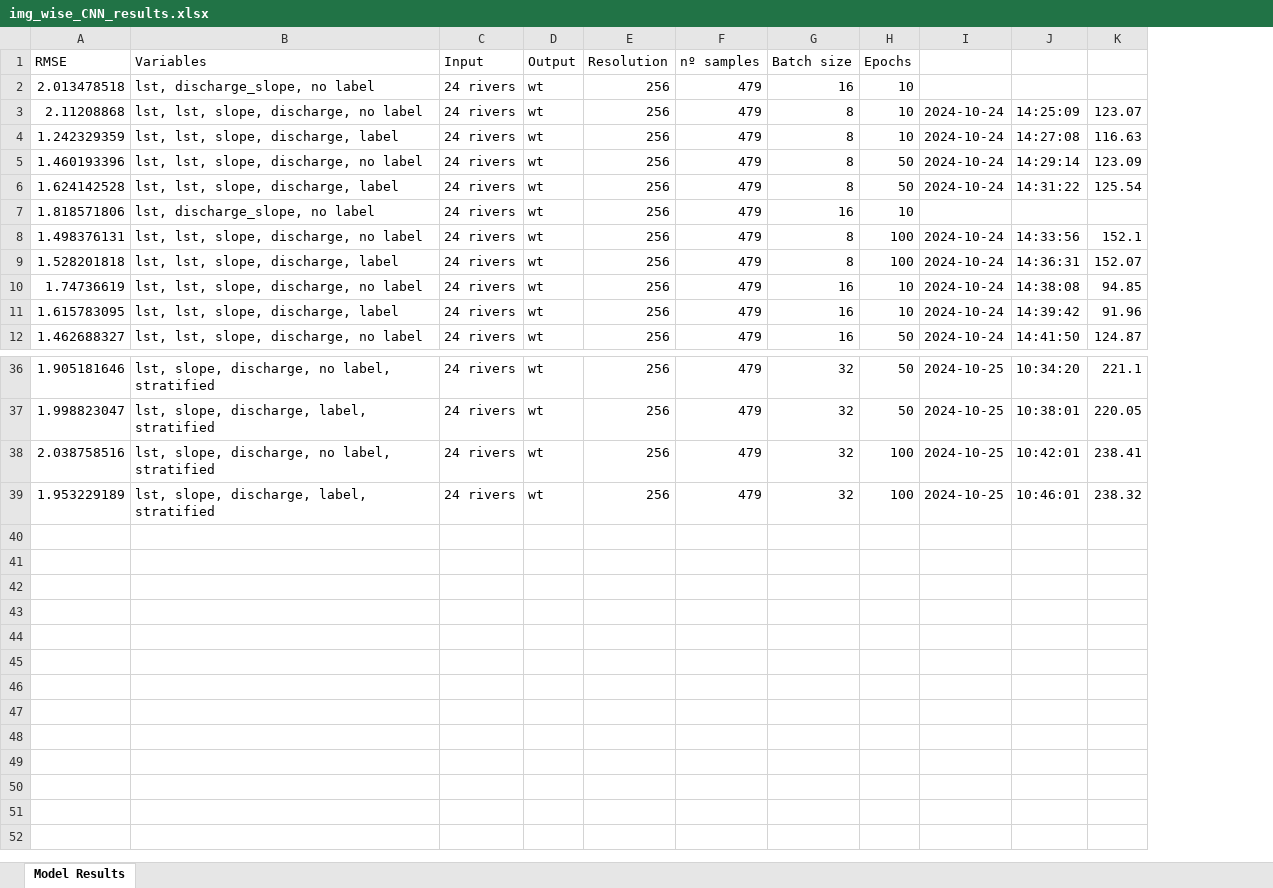
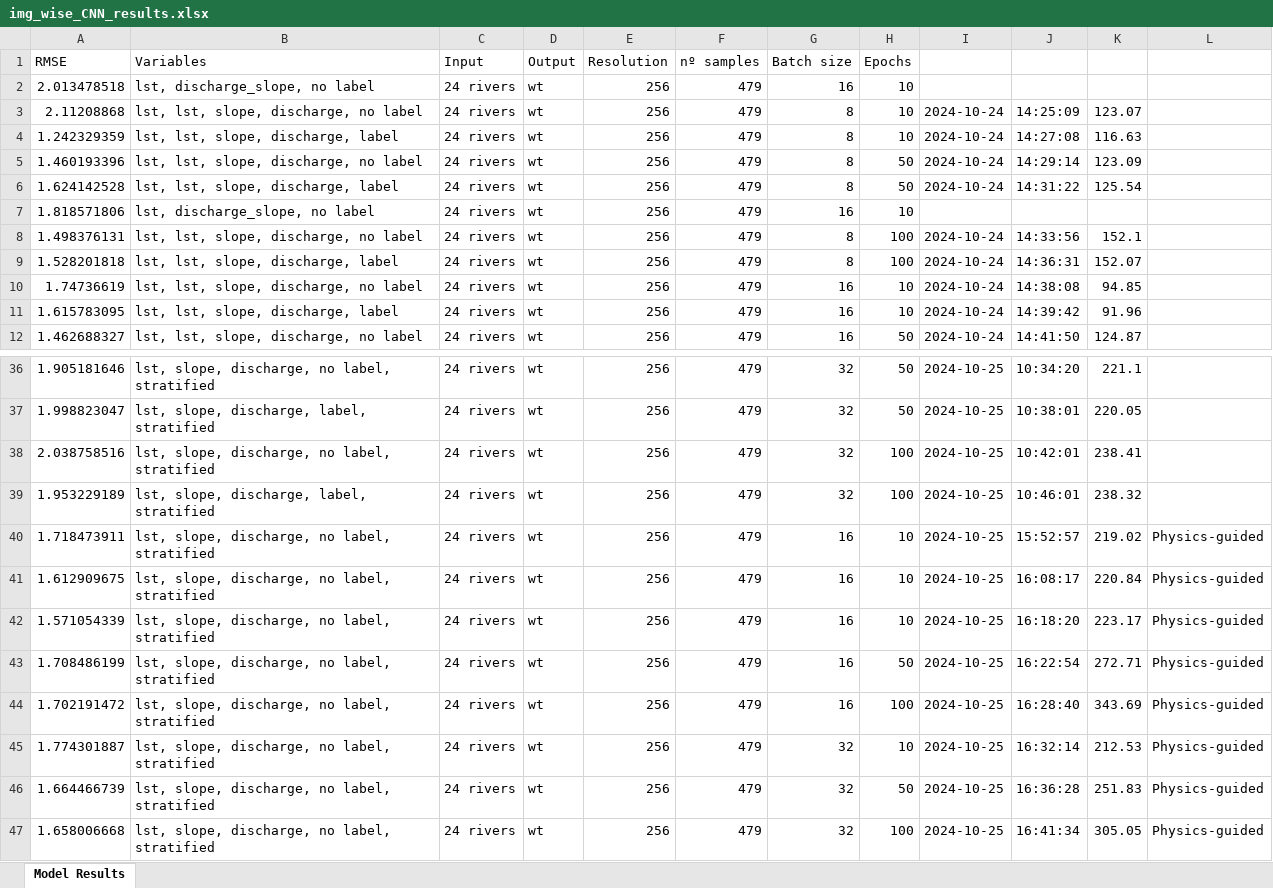
Before and after one commit to ruthparajo/cnn-river-temp-prediction, an Excel workbook: results/img_wise_CNN_results.xlsx, sheet Model Results, drawn as a sheet; only a part is shown, gaps mark what is left out; values as stored, in another font and other column widths than the file's, no borders; the diff names each change by its address in the sheet, - before the commit and + after, or states it on an @@ line.

```diff
--- a/results/img_wise_CNN_results.xlsx (sheet Model Results)
+++ b/results/img_wise_CNN_results.xlsx (sheet Model Results)
+column L, empty
+row 40: 1.718473911 | lst, slope, discharge, no label, stratified | 24 rivers | wt | 256 | 479 | 16 | 10 | 2024-10-25 | 15:52:57 | 219.02 | Physics-guided
+row 41: 1.612909675 | lst, slope, discharge, no label, stratified | 24 rivers | wt | 256 | 479 | 16 | 10 | 2024-10-25 | 16:08:17 | 220.84 | Physics-guided
+row 42: 1.571054339 | lst, slope, discharge, no label, stratified | 24 rivers | wt | 256 | 479 | 16 | 10 | 2024-10-25 | 16:18:20 | 223.17 | Physics-guided
+row 43: 1.708486199 | lst, slope, discharge, no label, stratified | 24 rivers | wt | 256 | 479 | 16 | 50 | 2024-10-25 | 16:22:54 | 272.71 | Physics-guided
+row 44: 1.702191472 | lst, slope, discharge, no label, stratified | 24 rivers | wt | 256 | 479 | 16 | 100 | 2024-10-25 | 16:28:40 | 343.69 | Physics-guided
+row 45: 1.774301887 | lst, slope, discharge, no label, stratified | 24 rivers | wt | 256 | 479 | 32 | 10 | 2024-10-25 | 16:32:14 | 212.53 | Physics-guided
+row 46: 1.664466739 | lst, slope, discharge, no label, stratified | 24 rivers | wt | 256 | 479 | 32 | 50 | 2024-10-25 | 16:36:28 | 251.83 | Physics-guided
+row 47: 1.658006668 | lst, slope, discharge, no label, stratified | 24 rivers | wt | 256 | 479 | 32 | 100 | 2024-10-25 | 16:41:34 | 305.05 | Physics-guided
```
Also changed, not shown: results/all_results.xlsx, 3 other files.
